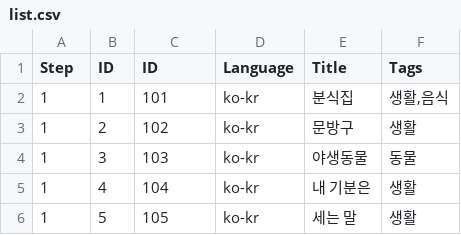
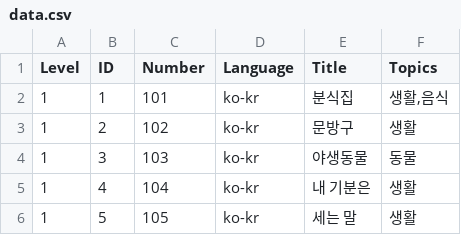
Before and after one commit to hyunbinseo/dooru-library, a CSV file: data.csv (was books/list.csv), drawn as a sheet; only a part is shown.

```diff
--- a/books/list.csv
+++ b/data.csv
@@ -1,2 +1,2 @@
-Step,ID,ID,Language,Title,Tags
+Level,ID,Number,Language,Title,Topics
 1,1,101,ko-kr,분식집,"생활,음식"
```
Also changed, not shown: 2 other files.
